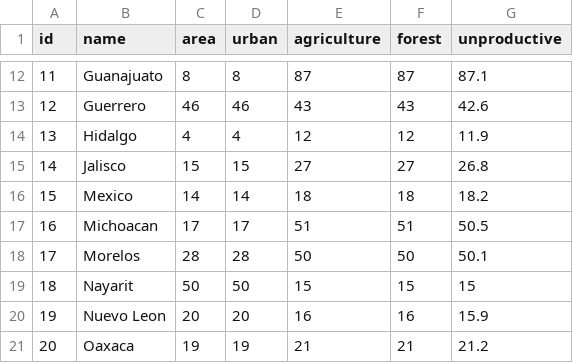
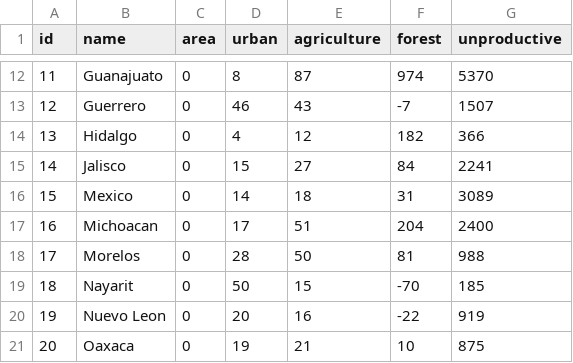
Before and after one commit to lforozcomadero/mapasD3, a CSV file: data/csv/homicidiosMx-01.csv, drawn as a sheet; only a part is shown, gaps mark what is left out; the diff covers the shown part only.

```diff
--- a/data/csv/homicidiosMx-01.csv
+++ b/data/csv/homicidiosMx-01.csv
@@ -12,10 +12,10 @@ id,name,area,urban,agriculture,forest,unproductive
-11,Guanajuato,8,8,87,87,87.1
-12,Guerrero,46,46,43,43,42.6
-13,Hidalgo,4,4,12,12,11.9
-14,Jalisco,15,15,27,27,26.8
-15,Mexico,14,14,18,18,18.2
-16,Michoacan,17,17,51,51,50.5
-17,Morelos,28,28,50,50,50.1
-18,Nayarit,50,50,15,15,15
-19,Nuevo Leon,20,20,16,16,15.9
-20,Oaxaca,19,19,21,21,21.2
+11,Guanajuato,0,8,87,974,5370
+12,Guerrero,0,46,43,-7,1507
+13,Hidalgo,0,4,12,182,366
+14,Jalisco,0,15,27,84,2241
+15,Mexico,0,14,18,31,3089
+16,Michoacan,0,17,51,204,2400
+17,Morelos,0,28,50,81,988
+18,Nayarit,0,50,15,-70,185
+19,Nuevo Leon,0,20,16,-22,919
+20,Oaxaca,0,19,21,10,875
```
Also changed, not shown: 66 edited cells elsewhere in this file.
